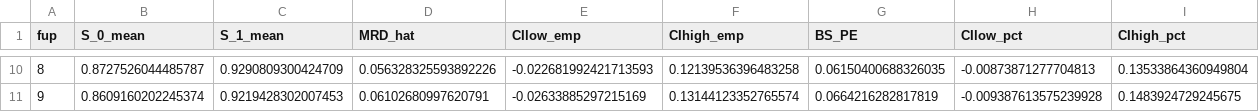
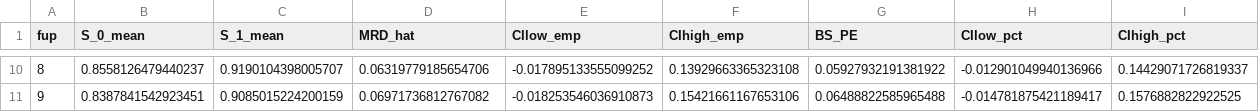
Before and after one commit to flo1met/thesis_TTE, a CSV file: out/Sim1/cumsurvJulia3.csv, drawn as a sheet; only a part is shown, gaps mark what is left out; the diff covers the shown part only.

```diff
--- a/out/Sim1/cumsurvJulia3.csv
+++ b/out/Sim1/cumsurvJulia3.csv
@@ -10,2 +10,2 @@ fup,S_0_mean,S_1_mean,MRD_hat,CIlow_emp,CIhigh_emp,BS_PE,CIlow_pct,CIhigh_pct
-8,0.8727526044485787,0.9290809300424709,0.056328325593892226,-0.022681992421713593,0.12139536396483258,0.06150400688326035,-0.00873871277704813,0.13533864360949804
-9,0.8609160202245374,0.9219428302007453,0.06102680997620791,-0.02633885297215169,0.13144123352765574,0.0664216282817819,-0.009387613575239928,0.1483924729245675
+8,0.8558126479440237,0.9190104398005707,0.06319779185654706,-0.017895133555099252,0.13929663365323108,0.05927932191381922,-0.012901049940136966,0.14429071726819337
+9,0.8387841542923451,0.9085015224200159,0.06971736812767082,-0.018253546036910873,0.15421661167653106,0.06488822585965488,-0.014781875421189417,0.1576882822922525
```
Also changed, not shown: 64 edited cells elsewhere in this file, out/Sim1/cumsurvJulia1.csv, out/Sim1/cumsurvJulia2.csv, 40 other files.
